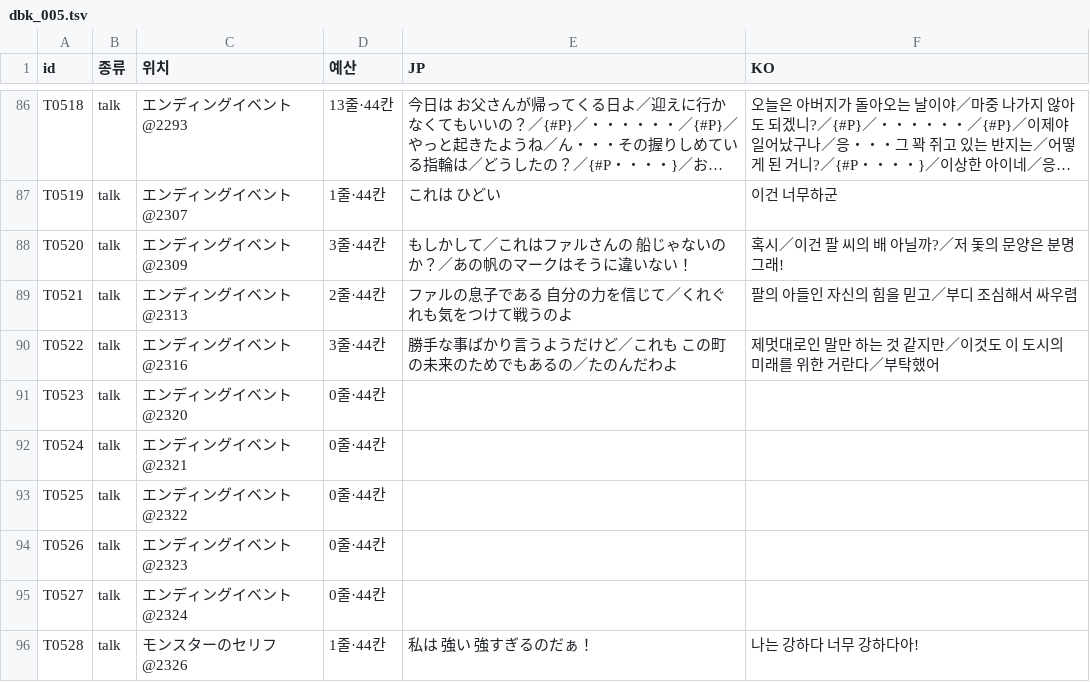
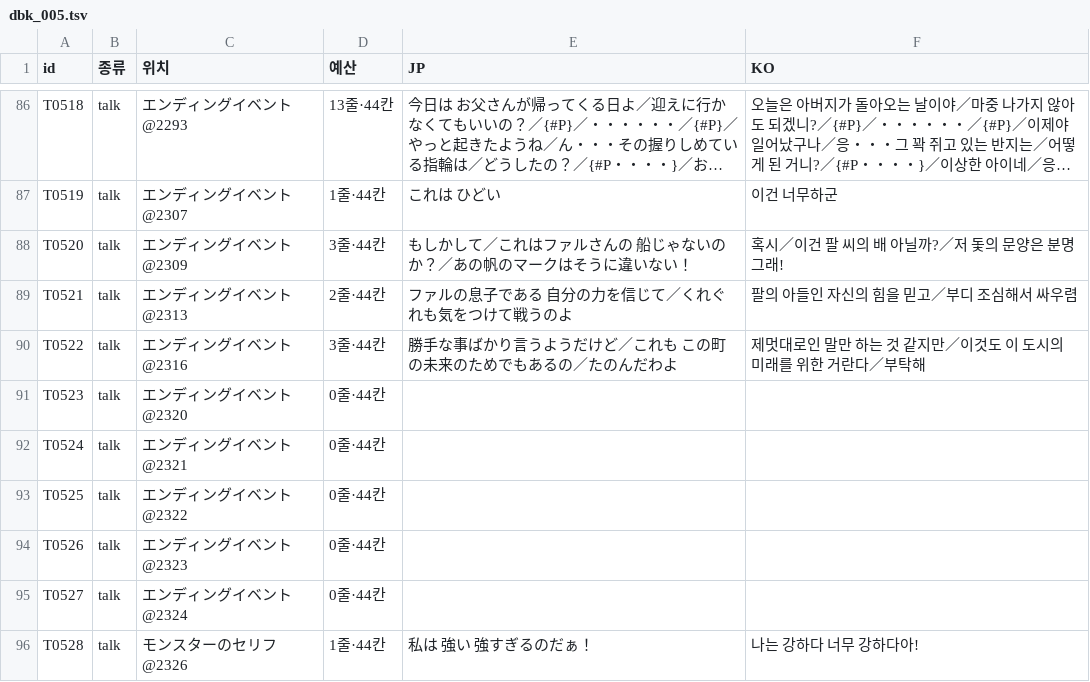
Before and after one commit to hospi0/daibouken-kr-patch, a TSV file: work/text/kr/dbk_005.tsv, drawn as a sheet; only a part is shown, gaps mark what is left out; long unchanged cells end in ….

```diff
--- a/work/text/kr/dbk_005.tsv
+++ b/work/text/kr/dbk_005.tsv
@@ -89,3 +89,3 @@ T0520	talk	エンディングイベント@2309	3줄·44칸	もしかして／こ
 T0521	talk	エンディングイベント@2313	2줄·44칸	ファルの息子である 自分の力を信じて／くれぐれも気をつけて戦うのよ	팔의 아들인 자신의 힘을 믿고／부디 조심해서 싸우렴
-T0522	talk	エンディングイベント@2316	3줄·44칸	勝手な事ばかり言うようだけど／これも この町の未来のためでもあるの／たのんだわよ	제멋대로인 말만 하는 것 같지만／이것도 이 도시의 미래를 위한 거란다／부탁했어
+T0522	talk	エンディングイベント@2316	3줄·44칸	勝手な事ばかり言うようだけど／これも この町の未来のためでもあるの／たのんだわよ	제멋대로인 말만 하는 것 같지만／이것도 이 도시의 미래를 위한 거란다／부탁해
 T0523	talk	エンディングイベント@2320	0줄·44칸		
```
Also changed, not shown: work/text/extra_exe.tsv, work/text/kr/dbk_007.tsv, 3 other files.
